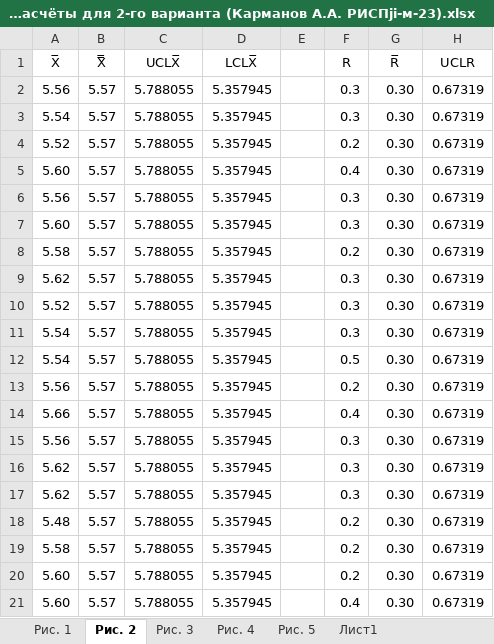
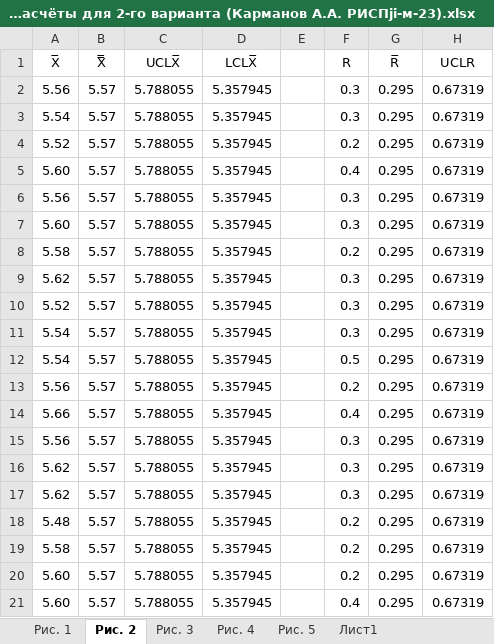
Before and after one commit to HomoSapiensCoding/SKU_2023, an Excel workbook: Дисциплины/Модели и методы интеллектуального анализа данных/Контрольные карты/Практика_Контрольные карты расчёты для 2-го варианта (Карманов А.А. РИСПji-м-23).xlsx, sheet Рис. 2, drawn as a sheet; values as stored, in another font and other column widths than the file's, no borders; charts and pictures not drawn; the diff names each change by its address in the sheet, - before the commit and + after, or states it on an @@ line.

```diff
--- a/Дисциплины/Модели и методы интеллектуального анализа данных/Контрольные карты/Практика_Контрольные карты расчёты для 2-го варианта (Карманов А.А. РИСПji-м-23).xlsx (sheet Рис. 2)
+++ b/Дисциплины/Модели и методы интеллектуального анализа данных/Контрольные карты/Практика_Контрольные карты расчёты для 2-го варианта (Карманов А.А. РИСПji-м-23).xlsx (sheet Рис. 2)
-G2:G21 (R̅): 0.30
+G2:G21 (R̅): 0.295
```
Also changed, not shown: formulas that keep their value, charts or pictures, 9 other files.
